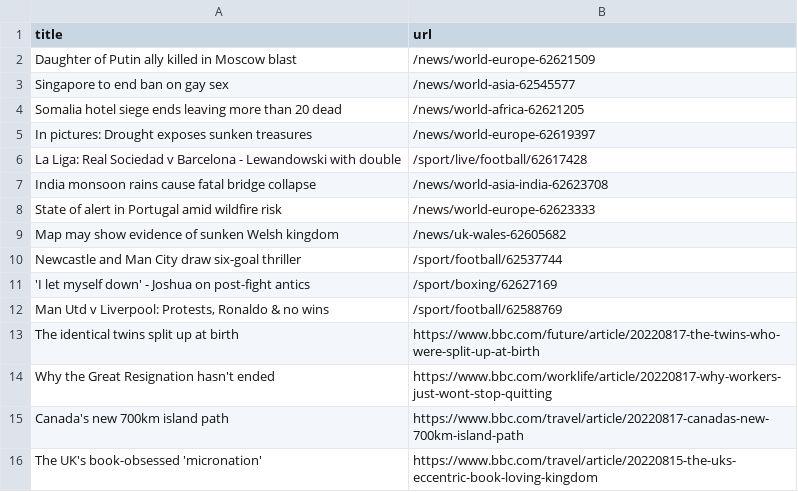
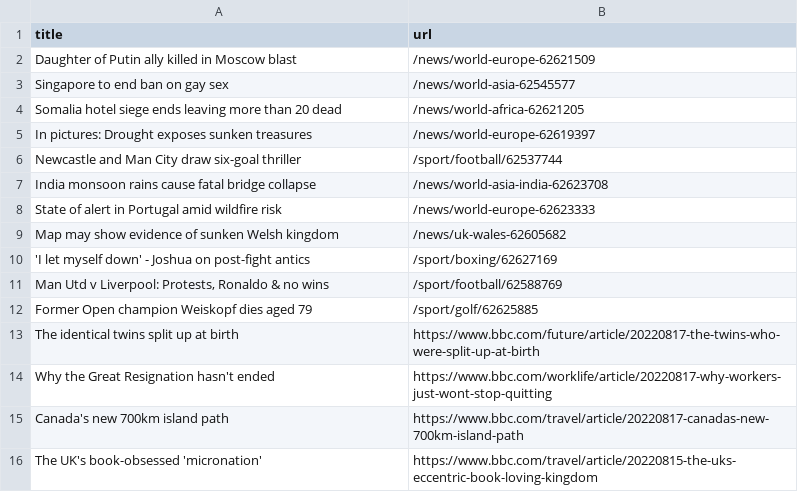
Before and after one commit to jsoma/automatic-scraper-bbc, a CSV file: bbc.csv, drawn as a sheet; only a part is shown.

```diff
--- a/bbc.csv
+++ b/bbc.csv
@@ -5,3 +5,3 @@ Somalia hotel siege ends leaving more than 20 dead,/news/world-africa-62621205
 In pictures: Drought exposes sunken treasures,/news/world-europe-62619397
-La Liga: Real Sociedad v Barcelona - Lewandowski with double,/sport/live/football/62617428
+Newcastle and Man City draw six-goal thriller,/sport/football/62537744
 India monsoon rains cause fatal bridge collapse,/news/world-asia-india-62623708
@@ -9,5 +9,5 @@ State of alert in Portugal amid wildfire risk,/news/world-europe-62623333
 Map may show evidence of sunken Welsh kingdom,/news/uk-wales-62605682
-Newcastle and Man City draw six-goal thriller,/sport/football/62537744
 'I let myself down' - Joshua on post-fight antics,/sport/boxing/62627169
 "Man Utd v Liverpool: Protests, Ronaldo & no wins",/sport/football/62588769
+Former Open champion Weiskopf dies aged 79,/sport/golf/62625885
 The identical twins split up at birth,https://www.bbc.com/future/article/20220817-the-twins-who-were-split-up-at-birth
```
